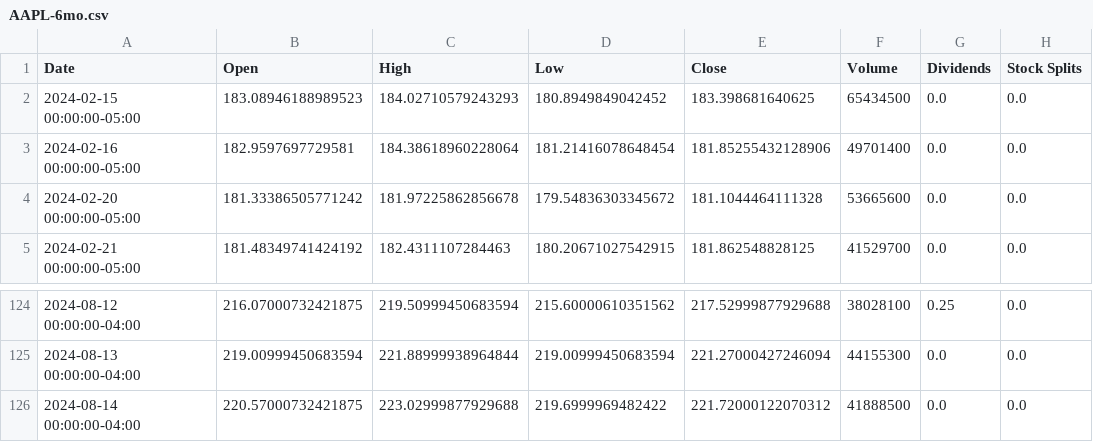
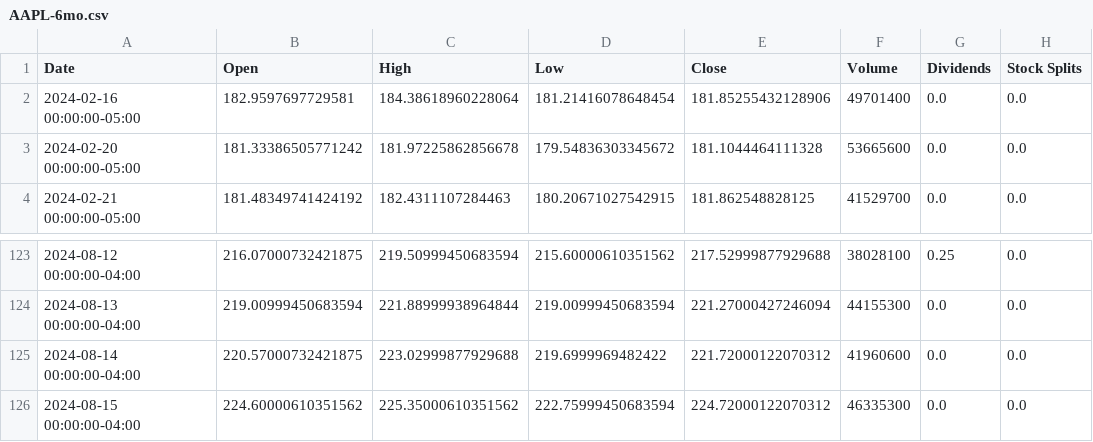
Before and after one commit to Peterlim0928/Immersive-Analytics, a CSV file: Immersive Analytics Unity/Assets/IATK/Datasets/AAPL-6mo.csv, drawn as a sheet; only a part is shown, gaps mark what is left out.

```diff
--- a/Immersive Analytics Unity/Assets/IATK/Datasets/AAPL-6mo.csv
+++ b/Immersive Analytics Unity/Assets/IATK/Datasets/AAPL-6mo.csv
@@ -1,3 +1,2 @@
 Date,Open,High,Low,Close,Volume,Dividends,Stock Splits
-2024-02-15 00:00:00-05:00,183.08946188989523,184.02710579243293,180.8949849042452,183.398681640625,65434500,0.0,0.0
 2024-02-16 00:00:00-05:00,182.9597697729581,184.38618960228064,181.21416078648454,181.85255432128906,49701400,0.0,0.0
@@ -125,2 +124,3 @@ Date,Open,High,Low,Close,Volume,Dividends,Stock Splits
 2024-08-13 00:00:00-04:00,219.00999450683594,221.88999938964844,219.00999450683594,221.27000427246094,44155300,0.0,0.0
-2024-08-14 00:00:00-04:00,220.57000732421875,223.02999877929688,219.6999969482422,221.72000122070312,41888500,0.0,0.0
+2024-08-14 00:00:00-04:00,220.57000732421875,223.02999877929688,219.6999969482422,221.72000122070312,41960600,0.0,0.0
+2024-08-15 00:00:00-04:00,224.60000610351562,225.35000610351562,222.75999450683594,224.72000122070312,46335300,0.0,0.0
```
Also changed, not shown: 7 other files.
